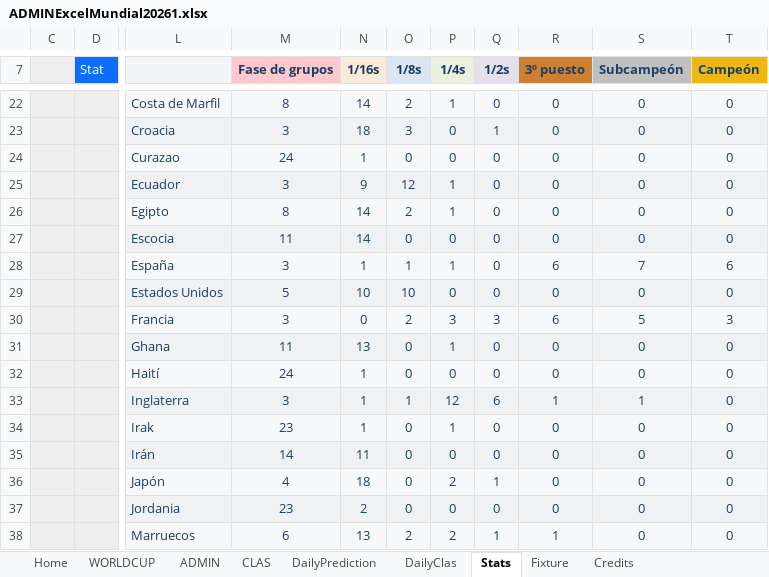
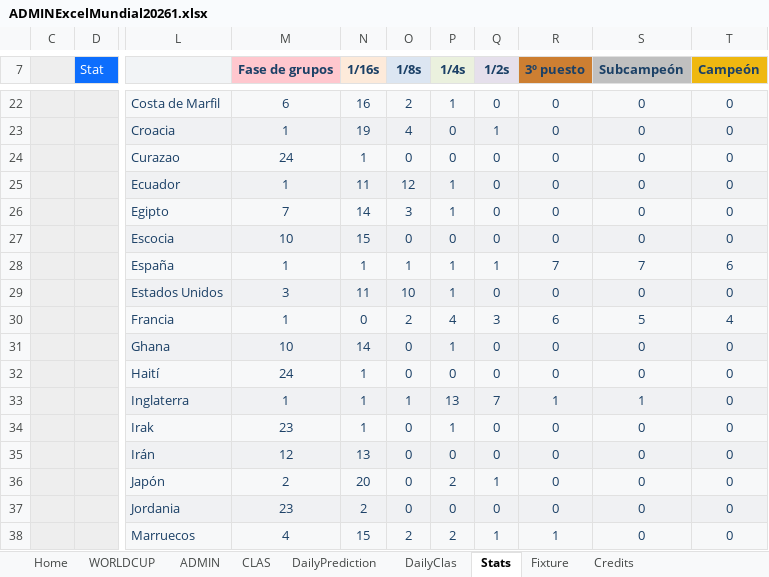
Before and after one commit to KevinPerez2701/Quiniela, an Excel workbook: ADMINExcelMundial20261.xlsx, sheet Stats, drawn as a sheet; only a part is shown, gaps mark what is left out; values as stored, in another font and other column widths than the file's, no borders; charts and pictures and conditional formats not drawn; the diff covers the shown part only; the diff names each change by its address in the sheet, - before the commit and + after, or states it on an @@ line.

```diff
--- a/ADMINExcelMundial20261.xlsx (sheet Stats)
+++ b/ADMINExcelMundial20261.xlsx (sheet Stats)
-M22 (Fase de grupos): 8
+M22 (Fase de grupos): 6
-N22 (1/16s): 14
+N22 (1/16s): 16
-M23 (Fase de grupos): 3
+M23 (Fase de grupos): 1
-N23 (1/16s): 18
+N23 (1/16s): 19
-O23 (1/8s): 3
+O23 (1/8s): 4
-M25 (Fase de grupos): 3
+M25 (Fase de grupos): 1
-N25 (1/16s): 9
+N25 (1/16s): 11
-M26 (Fase de grupos): 8
+M26 (Fase de grupos): 7
-O26 (1/8s): 2
+O26 (1/8s): 3
-M27 (Fase de grupos): 11
+M27 (Fase de grupos): 10
-N27 (1/16s): 14
+N27 (1/16s): 15
-M28 (Fase de grupos): 3
+M28 (Fase de grupos): 1
-Q28 (1/2s): 0
+Q28 (1/2s): 1
-R28 (3º puesto): 6
+R28 (3º puesto): 7
-M29 (Fase de grupos): 5
+M29 (Fase de grupos): 3
-N29 (1/16s): 10
+N29 (1/16s): 11
-P29 (1/4s): 0
+P29 (1/4s): 1
-M30 (Fase de grupos): 3
+M30 (Fase de grupos): 1
-P30 (1/4s): 3
+P30 (1/4s): 4
-T30 (Campeón): 3
+T30 (Campeón): 4
-M31 (Fase de grupos): 11
+M31 (Fase de grupos): 10
-N31 (1/16s): 13
+N31 (1/16s): 14
-M33 (Fase de grupos): 3
+M33 (Fase de grupos): 1
-P33 (1/4s): 12
+P33 (1/4s): 13
-Q33 (1/2s): 6
+Q33 (1/2s): 7
-M35 (Fase de grupos): 14
+M35 (Fase de grupos): 12
-N35 (1/16s): 11
+N35 (1/16s): 13
-M36 (Fase de grupos): 4
+M36 (Fase de grupos): 2
-N36 (1/16s): 18
+N36 (1/16s): 20
-M38 (Fase de grupos): 6
+M38 (Fase de grupos): 4
-N38 (1/16s): 13
+N38 (1/16s): 15
```
Also changed, not shown: 60 edited cells elsewhere in this sheet, sheet ADMIN, sheet DailyPrediction, sheet CLAS, sheet DailyClas, charts or pictures.
